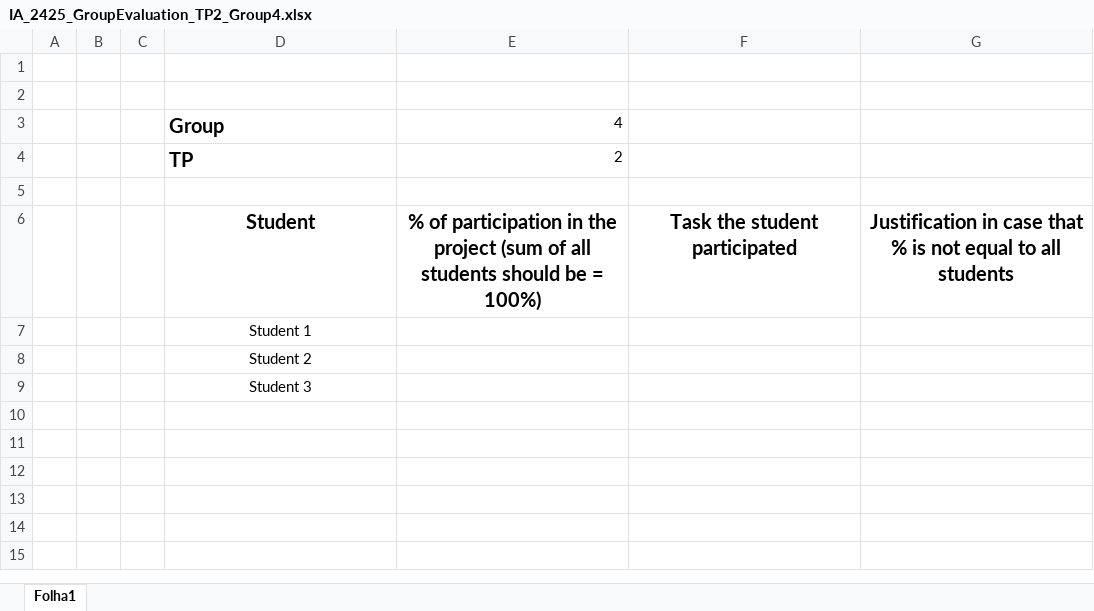
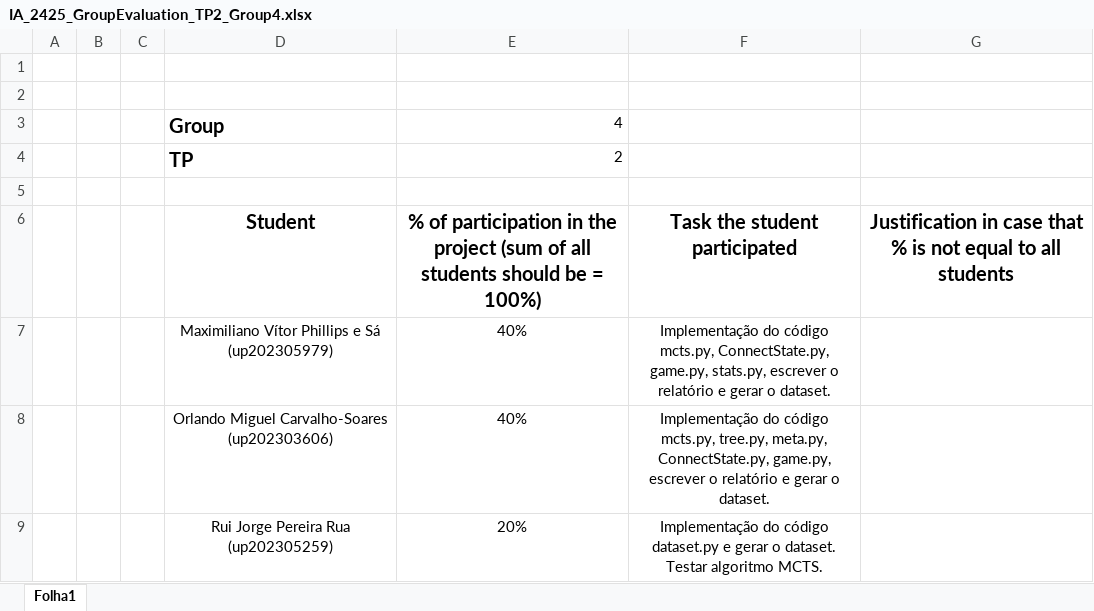
Before and after one commit to MaxSa2004/AI-Project-Connect4, an Excel workbook: IA_2425_GroupEvaluation_TP2_Group4.xlsx, sheet Folha1, drawn as a sheet; values as stored, in another font and other column widths than the file's, no borders; removed rows and columns are numbered as before the commit, all else as after; the diff names each change by its address in the sheet, - before the commit and + after, or states it on an @@ line.

```diff
--- a/IA_2425_GroupEvaluation_TP2_Group4.xlsx (sheet Folha1)
+++ b/IA_2425_GroupEvaluation_TP2_Group4.xlsx (sheet Folha1)
-row 7:  |  |  | Student 1
-row 8:  |  |  | Student 2
-row 9:  |  |  | Student 3
+row 7:  |  |  | Maximiliano Vítor Phillips e Sá (up202305979) | 40% | Implementação do código mcts.py, ConnectState.py, game.py, stats.py, escrever o relatório e gerar o dataset.
+row 8:  |  |  | Orlando Miguel Carvalho-Soares (up202303606) | 40% | Implementação do código mcts.py, tree.py, meta.py, ConnectState.py, game.py, escrever o relatório e gerar o dataset.
+row 9:  |  |  | Rui Jorge Pereira Rua (up202305259) | 20% | Implementação do código dataset.py e gerar o dataset. Testar algoritmo MCTS.
```
